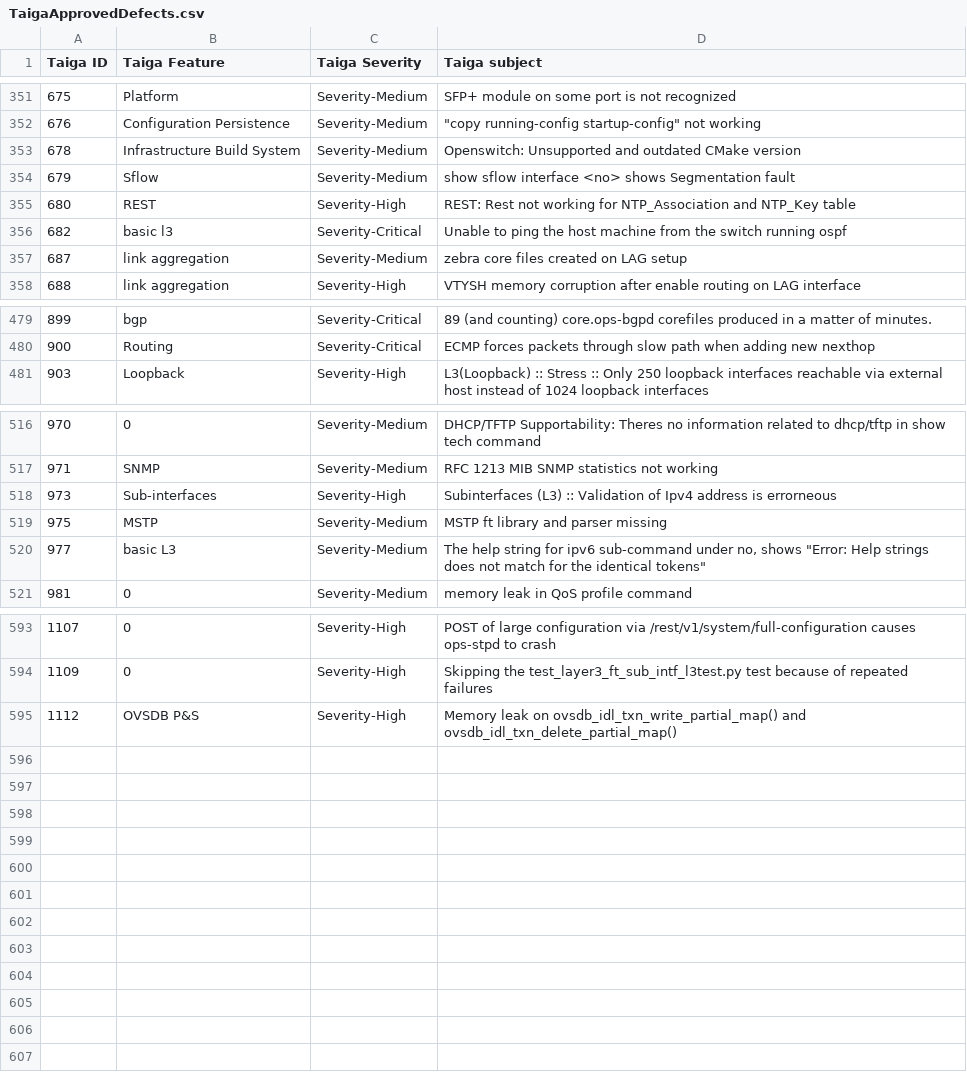
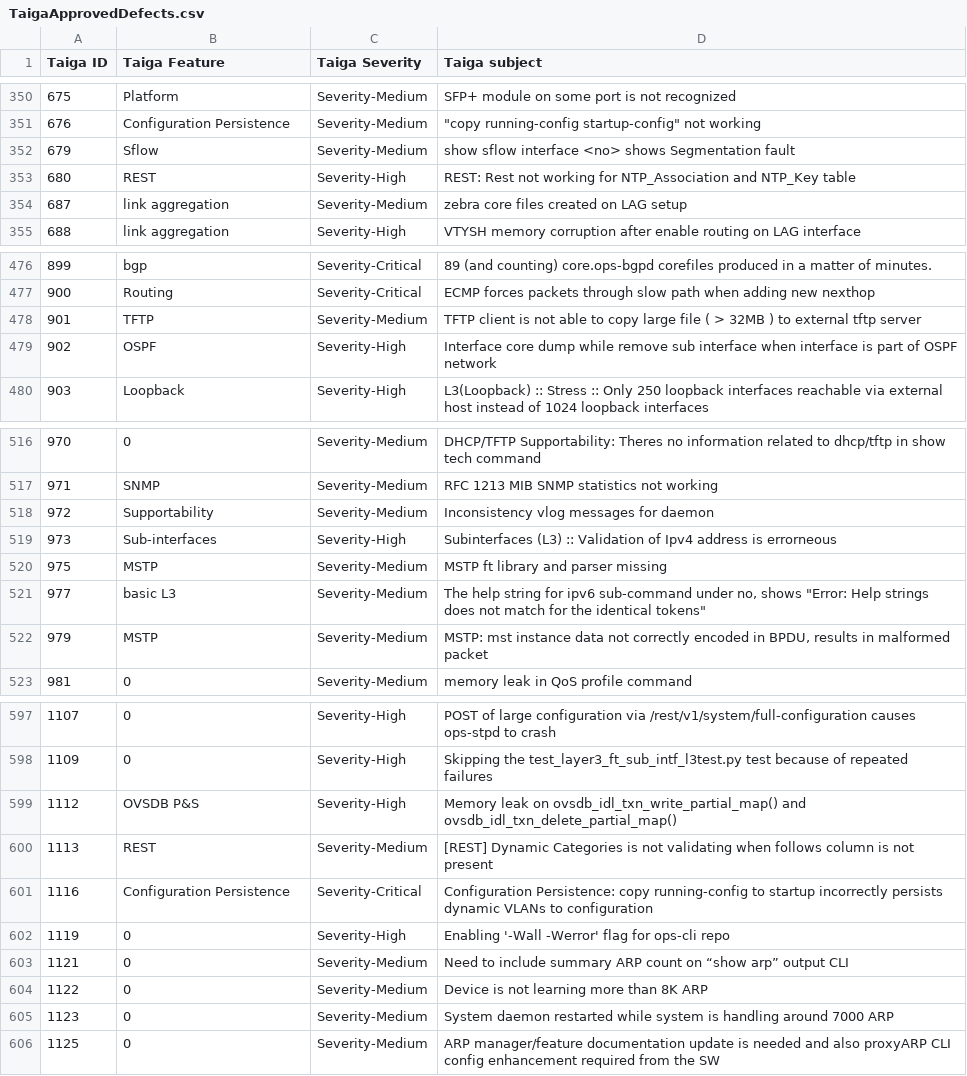
Before and after one commit to OpenSwitchNOS/openswitch-infra-commit-validation, a CSV file: TaigaApprovedDefects.csv, drawn as a sheet; only a part is shown, gaps mark what is left out; removed rows and columns are numbered as before the commit, all else as after; the diff covers the shown part only; the diff names each change by its address in the sheet, - before the commit and + after, or states it on an @@ line.

Commit message:
5/18 v1
Signed-off-by: Crosser <barbara.crosser@hpe.com>

```diff
--- a/TaigaApprovedDefects.csv
+++ b/TaigaApprovedDefects.csv
-row 353: 678 | Infrastructure Build System | Severity-Medium | Openswitch: Unsupported and outdated CMake version
-row 356: 682 | basic l3 | Severity-Critical | Unable to ping the host machine from the switch running ospf
+row 478: 901 | TFTP | Severity-Medium | TFTP client is not able to copy large file ( > 32MB ) to external tftp server
+row 479: 902 | OSPF | Severity-High | Interface core dump while remove sub interface when interface is part of OSPF network
+row 518: 972 | Supportability | Severity-Medium | Inconsistency vlog messages for daemon
+row 522: 979 | MSTP | Severity-Medium | MSTP: mst instance data not correctly encoded in BPDU, results in malformed packet
+row 600: 1113 | REST | Severity-Medium | [REST] Dynamic Categories is not validating when follows column is not present
+row 601: 1116 | Configuration Persistence | Severity-Critical | Configuration Persistence: copy running-config to startup incorrectly persists dynamic VLANs to configuration
+row 602: 1119 | 0 | Severity-High | Enabling '-Wall -Werror' flag for ops-cli repo
+row 603: 1121 | 0 | Severity-Medium | Need to include summary ARP count on “show arp” output CLI
+row 604: 1122 | 0 | Severity-Medium | Device is not learning more than 8K ARP
+row 605: 1123 | 0 | Severity-Medium | System daemon restarted while system is handling around 7000 ARP
+row 606: 1125 | 0 | Severity-Medium | ARP manager/feature documentation update is needed and also proxyARP CLI config enhancement required from the SW
```
Also changed, not shown: 5 added rows and 3 removed rows elsewhere in this file.
